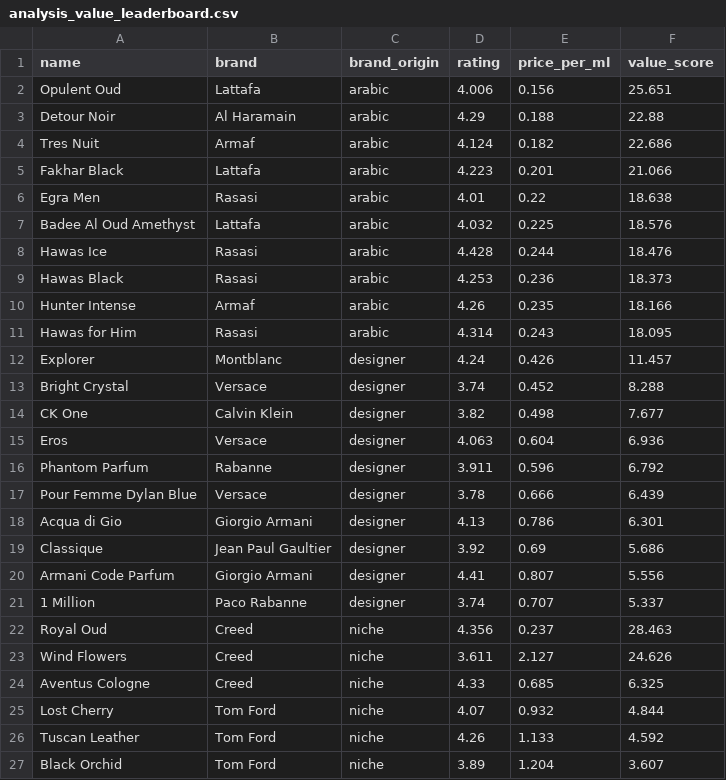
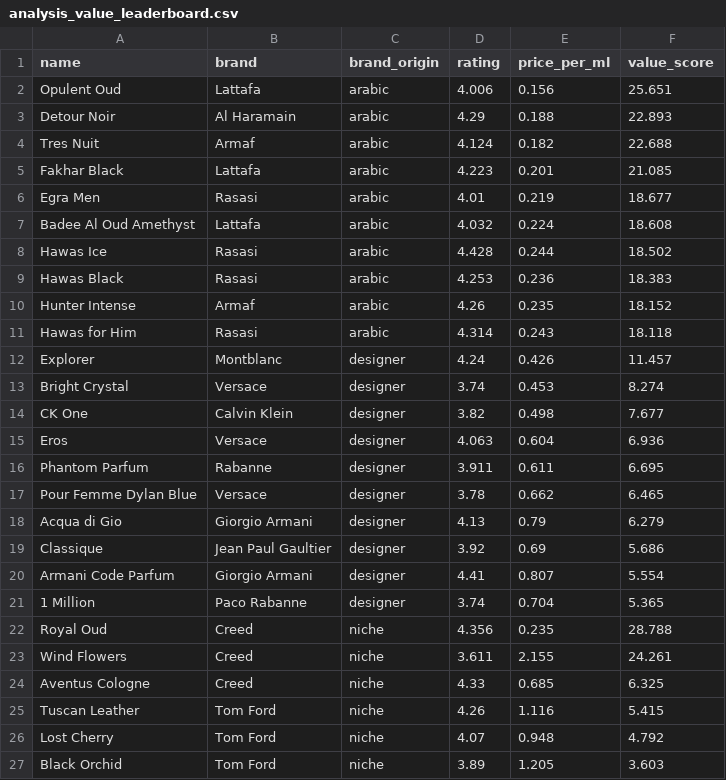
Before and after one commit to danteyamato1/fragrance-market-intelligence, a CSV file: cleaned_data/analysis_value_leaderboard.csv, drawn as a sheet; only a part is shown; the diff covers the shown part only.

```diff
--- a/cleaned_data/analysis_value_leaderboard.csv
+++ b/cleaned_data/analysis_value_leaderboard.csv
@@ -2,26 +2,26 @@ name,brand,brand_origin,rating,price_per_ml,value_score
 Opulent Oud,Lattafa,arabic,4.006,0.156,25.651
-Detour Noir,Al Haramain,arabic,4.29,0.188,22.88
-Tres Nuit,Armaf,arabic,4.124,0.182,22.686
-Fakhar Black,Lattafa,arabic,4.223,0.201,21.066
-Egra Men,Rasasi,arabic,4.01,0.22,18.638
-Badee Al Oud Amethyst,Lattafa,arabic,4.032,0.225,18.576
-Hawas Ice,Rasasi,arabic,4.428,0.244,18.476
-Hawas Black,Rasasi,arabic,4.253,0.236,18.373
-Hunter Intense,Armaf,arabic,4.26,0.235,18.166
-Hawas for Him,Rasasi,arabic,4.314,0.243,18.095
+Detour Noir,Al Haramain,arabic,4.29,0.188,22.893
+Tres Nuit,Armaf,arabic,4.124,0.182,22.688
+Fakhar Black,Lattafa,arabic,4.223,0.201,21.085
+Egra Men,Rasasi,arabic,4.01,0.219,18.677
+Badee Al Oud Amethyst,Lattafa,arabic,4.032,0.224,18.608
+Hawas Ice,Rasasi,arabic,4.428,0.244,18.502
+Hawas Black,Rasasi,arabic,4.253,0.236,18.383
+Hunter Intense,Armaf,arabic,4.26,0.235,18.152
+Hawas for Him,Rasasi,arabic,4.314,0.243,18.118
 Explorer,Montblanc,designer,4.24,0.426,11.457
-Bright Crystal,Versace,designer,3.74,0.452,8.288
+Bright Crystal,Versace,designer,3.74,0.453,8.274
 CK One,Calvin Klein,designer,3.82,0.498,7.677
 Eros,Versace,designer,4.063,0.604,6.936
-Phantom Parfum,Rabanne,designer,3.911,0.596,6.792
-Pour Femme Dylan Blue,Versace,designer,3.78,0.666,6.439
-Acqua di Gio,Giorgio Armani,designer,4.13,0.786,6.301
+Phantom Parfum,Rabanne,designer,3.911,0.611,6.695
+Pour Femme Dylan Blue,Versace,designer,3.78,0.662,6.465
+Acqua di Gio,Giorgio Armani,designer,4.13,0.79,6.279
 Classique,Jean Paul Gaultier,designer,3.92,0.69,5.686
-Armani Code Parfum,Giorgio Armani,designer,4.41,0.807,5.556
-1 Million,Paco Rabanne,designer,3.74,0.707,5.337
-Royal Oud,Creed,niche,4.356,0.237,28.463
-Wind Flowers,Creed,niche,3.611,2.127,24.626
+Armani Code Parfum,Giorgio Armani,designer,4.41,0.807,5.554
+1 Million,Paco Rabanne,designer,3.74,0.704,5.365
+Royal Oud,Creed,niche,4.356,0.235,28.788
+Wind Flowers,Creed,niche,3.611,2.155,24.261
 Aventus Cologne,Creed,niche,4.33,0.685,6.325
-Lost Cherry,Tom Ford,niche,4.07,0.932,4.844
-Tuscan Leather,Tom Ford,niche,4.26,1.133,4.592
-Black Orchid,Tom Ford,niche,3.89,1.204,3.607
+Tuscan Leather,Tom Ford,niche,4.26,1.116,5.415
+Lost Cherry,Tom Ford,niche,4.07,0.948,4.792
+Black Orchid,Tom Ford,niche,3.89,1.205,3.603
```
Also changed, not shown: 7 edited cells elsewhere in this file, 10 other files.
